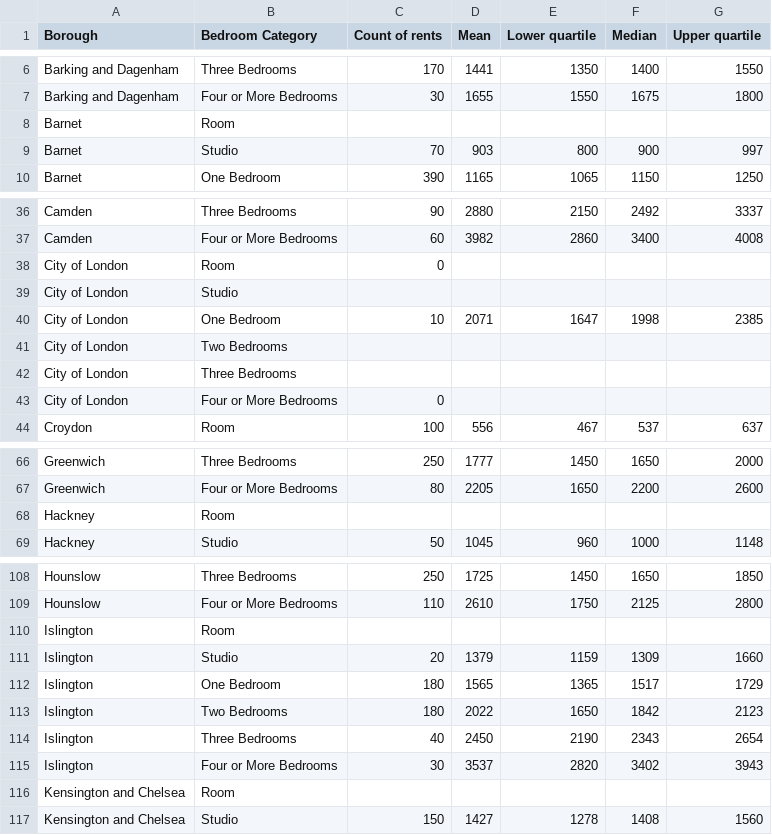
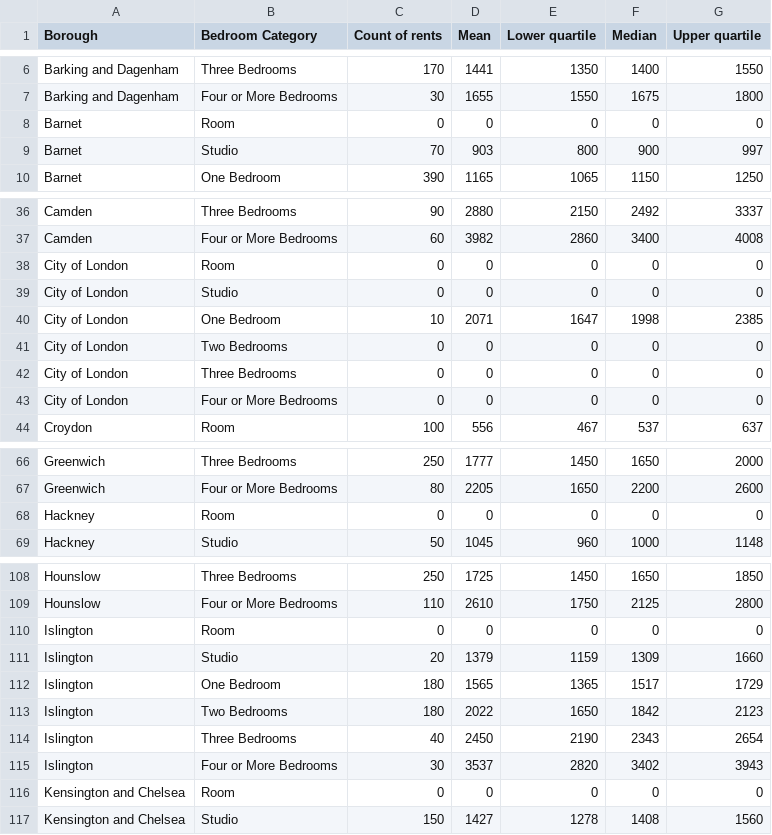
Before and after one commit to francicabrera/i2P_assessment, a CSV file: Data/londonrentalstatistics.csv, drawn as a sheet; only a part is shown, gaps mark what is left out; the diff covers the shown part only.

Commit message:
rentals

```diff
--- a/Data/londonrentalstatistics.csv
+++ b/Data/londonrentalstatistics.csv
@@ -7,3 +7,3 @@ Barking and Dagenham,Three Bedrooms,170,1441,1350,1400,1550
 Barking and Dagenham,Four or More Bedrooms,30,1655,1550,1675,1800
-Barnet,Room,
+Barnet,Room,0,0,0,0,0
 Barnet,Studio,70,903,800,900,997
@@ -37,8 +37,8 @@ Camden,Three Bedrooms,90,2880,2150,2492,3337
 Camden,Four or More Bedrooms,60,3982,2860,3400,4008
-City of London,Room,0,
-City of London,Studio,
+City of London,Room,0,0,0,0,0
+City of London,Studio,0,0,0,0,0
 City of London,One Bedroom,10,2071,1647,1998,2385
-City of London,Two Bedrooms,
-City of London,Three Bedrooms,
-City of London,Four or More Bedrooms,0,
+City of London,Two Bedrooms,0,0,0,0,0
+City of London,Three Bedrooms,0,0,0,0,0
+City of London,Four or More Bedrooms,0,0,0,0,0
 Croydon,Room,100,556,467,537,637
@@ -67,3 +67,3 @@ Greenwich,Three Bedrooms,250,1777,1450,1650,2000
 Greenwich,Four or More Bedrooms,80,2205,1650,2200,2600
-Hackney,Room,
+Hackney,Room,0,0,0,0,0
 Hackney,Studio,50,1045,960,1000,1148
@@ -109,3 +109,3 @@ Hounslow,Three Bedrooms,250,1725,1450,1650,1850
 Hounslow,Four or More Bedrooms,110,2610,1750,2125,2800
-Islington,Room,
+Islington,Room,0,0,0,0,0
 Islington,Studio,20,1379,1159,1309,1660
@@ -115,3 +115,3 @@ Islington,Three Bedrooms,40,2450,2190,2343,2654
 Islington,Four or More Bedrooms,30,3537,2820,3402,3943
-Kensington and Chelsea,Room,
+Kensington and Chelsea,Room,0,0,0,0,0
 Kensington and Chelsea,Studio,150,1427,1278,1408,1560
```
Also changed, not shown: 2 added rows, 2 removed rows and 4 edited cells elsewhere in this file.
